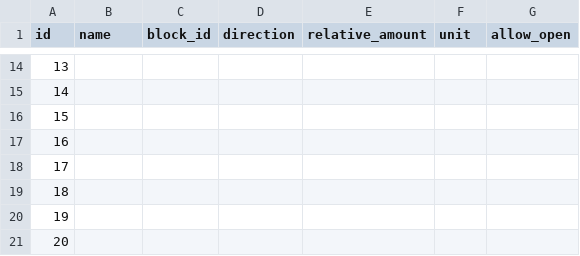
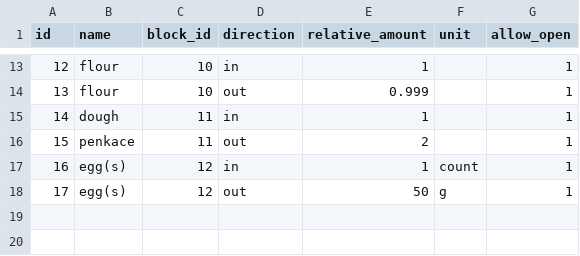
Before and after one commit to TimeTravel-0/reciper, a CSV file: ports.csv, drawn as a sheet; only a part is shown, gaps mark what is left out; removed rows and columns are numbered as before the commit, all else as after; the diff covers the shown part only; the diff names each change by its address in the sheet, - before the commit and + after, or states it on an @@ line.

```diff
--- a/ports.csv
+++ b/ports.csv
@@ column A (id) renumbered between rows 5 and 18 @@
-B13:B14 (name): (empty)
+B13:B14 (name): flour
-C13:C14 (block_id): (empty)
+C13:C14 (block_id): 10
-D13 (direction): (empty)
+D13 (direction): in
-E13 (relative_amount): (empty)
+E13 (relative_amount): 1
-G13:G18 (allow_open): (empty)
+G13:G18 (allow_open): 1
-D14 (direction): (empty)
+D14 (direction): out
-E14 (relative_amount): (empty)
+E14 (relative_amount): 0.999
-B15 (name): (empty)
+B15 (name): dough
-C15:C16 (block_id): (empty)
+C15:C16 (block_id): 11
-D15 (direction): (empty)
+D15 (direction): in
-E15 (relative_amount): (empty)
+E15 (relative_amount): 1
-B16 (name): (empty)
+B16 (name): penkace
-D16 (direction): (empty)
+D16 (direction): out
-E16 (relative_amount): (empty)
+E16 (relative_amount): 2
-B17:B18 (name): (empty)
+B17:B18 (name): egg(s)
-C17:C18 (block_id): (empty)
+C17:C18 (block_id): 12
-D17 (direction): (empty)
+D17 (direction): in
-E17 (relative_amount): (empty)
+E17 (relative_amount): 1
-F17 (unit): (empty)
+F17 (unit): count
-D18 (direction): (empty)
+D18 (direction): out
-E18 (relative_amount): (empty)
+E18 (relative_amount): 50
-F18 (unit): (empty)
+F18 (unit): g
-row 20: 19
-row 21: 20
```
Also changed, not shown: 1 removed row and 45 edited cells elsewhere in this file, 6 other files.
